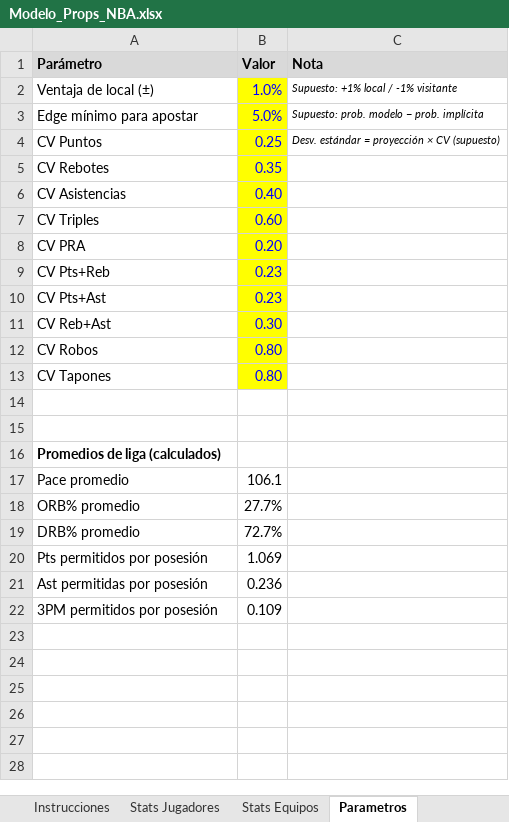
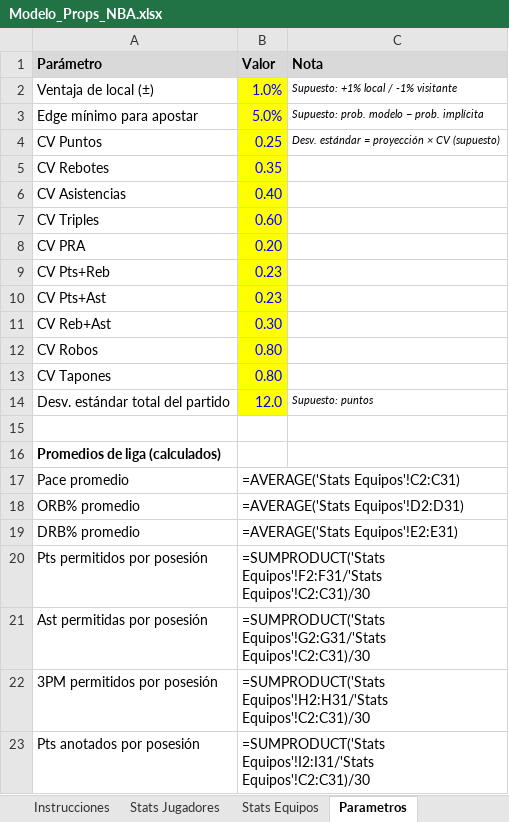
Before and after one commit to emorales24c-wq/budget-, an Excel workbook: nba/Modelo_Props_NBA.xlsx, sheet Parametros, drawn as a sheet; values as stored, in another font and other column widths than the file's, no borders; formulas without a stored value are shown as written; the diff names each change by its address in the sheet, - before the commit and + after, or states it on an @@ line.

```diff
--- a/nba/Modelo_Props_NBA.xlsx (sheet Parametros)
+++ b/nba/Modelo_Props_NBA.xlsx (sheet Parametros)
-row 14: (empty)
+row 14: Desv. estándar total del partido | 12.0 | Supuesto: puntos
-B14 fill: none
+B14 fill: #FFFF00
-B17 (Valor): 106.1
+B17 (Valor): =AVERAGE('Stats Equipos'!C2:C31)
-B18 (Valor): 27.7%
+B18 (Valor): =AVERAGE('Stats Equipos'!D2:D31)
-B19 (Valor): 72.7%
+B19 (Valor): =AVERAGE('Stats Equipos'!E2:E31)
-B20 (Valor): 1.069
+B20 (Valor): =SUMPRODUCT('Stats Equipos'!F2:F31/'Stats Equipos'!C2:C31)/30
-B21 (Valor): 0.236
+B21 (Valor): =SUMPRODUCT('Stats Equipos'!G2:G31/'Stats Equipos'!C2:C31)/30
-B22 (Valor): 0.109
+B22 (Valor): =SUMPRODUCT('Stats Equipos'!H2:H31/'Stats Equipos'!C2:C31)/30
+row 23: Pts anotados por posesión | =SUMPRODUCT('Stats Equipos'!I2:I31/'Stats Equipos'!C2:C31)/30
```
Also changed, not shown: sheet Resultado, sheet Stats Equipos, 5 other files.
